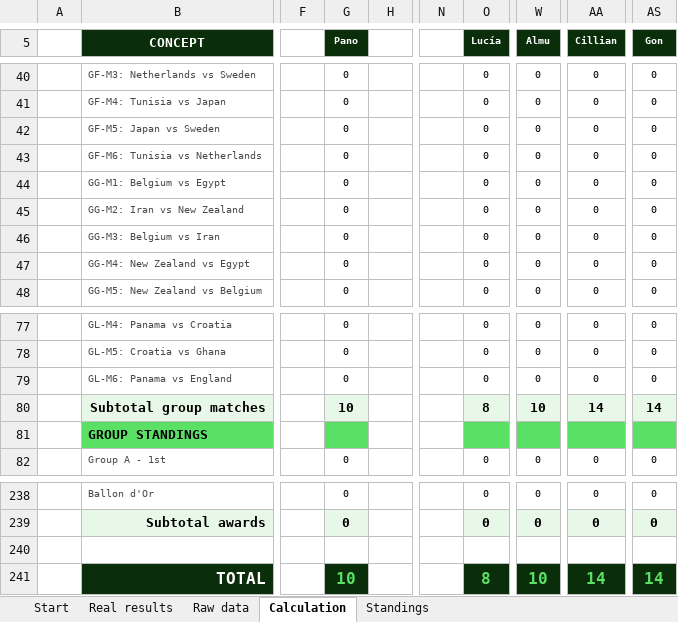
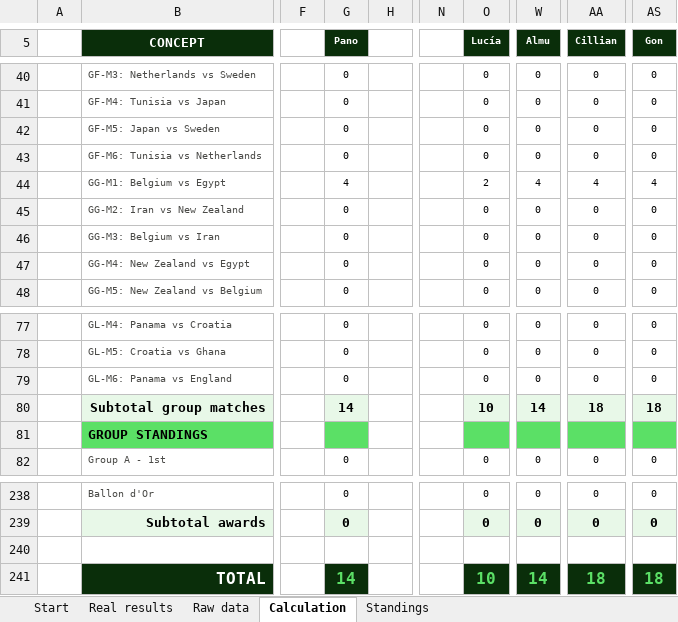
Before and after one commit to jose-reveni/porra2026, an Excel workbook: Porra_Admin_v4_EN.xlsx, sheet Calculation, drawn as a sheet; only a part is shown, gaps mark what is left out; values as stored, in another font and other column widths than the file's, no borders; charts and pictures not drawn; the diff names each change by its address in the sheet, - before the commit and + after, or states it on an @@ line.

```diff
--- a/Porra_Admin_v4_EN.xlsx (sheet Calculation)
+++ b/Porra_Admin_v4_EN.xlsx (sheet Calculation)
-G44 (Pano): 0
+G44 (Pano): 4
-O44 (Lucía): 0
+O44 (Lucía): 2
-W44 (Almu): 0
+W44 (Almu): 4
-AA44 (Cillian): 0
+AA44 (Cillian): 4
-AS44 (Gon): 0
+AS44 (Gon): 4
-G80 (Pano): 10
+G80 (Pano): 14
-O80 (Lucía): 8
+O80 (Lucía): 10
-W80 (Almu): 10
+W80 (Almu): 14
-AA80 (Cillian): 14
+AA80 (Cillian): 18
-AS80 (Gon): 14
+AS80 (Gon): 18
-G241 (Pano): 10
+G241 (Pano): 14
-O241 (Lucía): 8
+O241 (Lucía): 10
-W241 (Almu): 10
+W241 (Almu): 14
-AA241 (Cillian): 14
+AA241 (Cillian): 18
-AS241 (Gon): 14
+AS241 (Gon): 18
```
Also changed, not shown: sheet Standings, sheet Real results, 1 other file.
